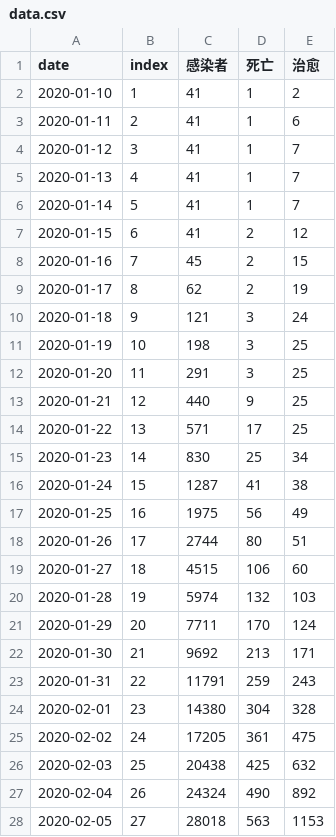
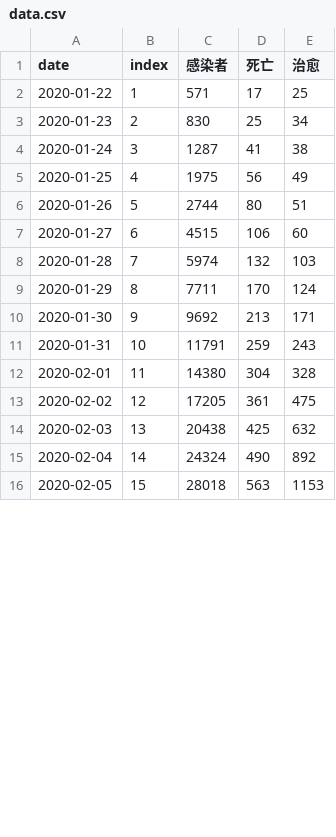
Before and after one commit to jack9603301/SIRModel-2019ncp, a CSV file: data.csv, drawn as a sheet; only a part is shown; the diff covers the shown part only.

```diff
--- a/data.csv
+++ b/data.csv
@@ -1,28 +1,16 @@
 date,index,感染者,死亡,治愈
-2020-01-10,1,41,1,2
-2020-01-11,2,41,1,6
-2020-01-12,3,41,1,7
-2020-01-13,4,41,1,7
-2020-01-14,5,41,1,7
-2020-01-15,6,41,2,12
-2020-01-16,7,45,2,15
-2020-01-17,8,62,2,19
-2020-01-18,9,121,3,24
-2020-01-19,10,198,3,25
-2020-01-20,11,291,3,25
-2020-01-21,12,440,9,25
-2020-01-22,13,571,17,25
-2020-01-23,14,830,25,34
-2020-01-24,15,1287,41,38
-2020-01-25,16,1975,56,49
-2020-01-26,17,2744,80,51
-2020-01-27,18,4515,106,60
-2020-01-28,19,5974,132,103
-2020-01-29,20,7711,170,124
-2020-01-30,21,9692,213,171
-2020-01-31,22,11791,259,243
-2020-02-01,23,14380,304,328
-2020-02-02,24,17205,361,475
-2020-02-03,25,20438,425,632
-2020-02-04,26,24324,490,892
-2020-02-05,27,28018,563,1153
+2020-01-22,1,571,17,25
+2020-01-23,2,830,25,34
+2020-01-24,3,1287,41,38
+2020-01-25,4,1975,56,49
+2020-01-26,5,2744,80,51
+2020-01-27,6,4515,106,60
+2020-01-28,7,5974,132,103
+2020-01-29,8,7711,170,124
+2020-01-30,9,9692,213,171
+2020-01-31,10,11791,259,243
+2020-02-01,11,14380,304,328
+2020-02-02,12,17205,361,475
+2020-02-03,13,20438,425,632
+2020-02-04,14,24324,490,892
+2020-02-05,15,28018,563,1153
```
Also changed, not shown: 5 edited cells elsewhere in this file, 3 other files.
